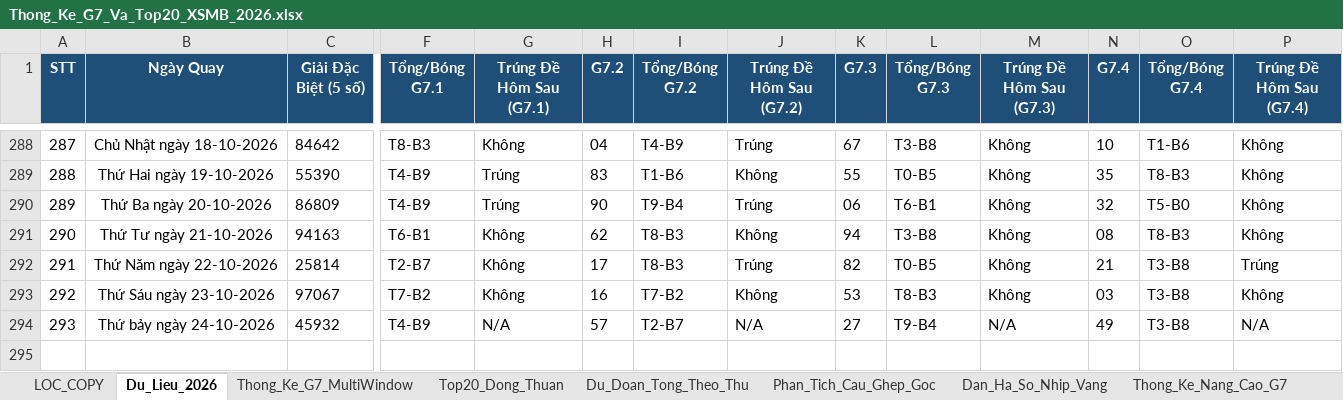
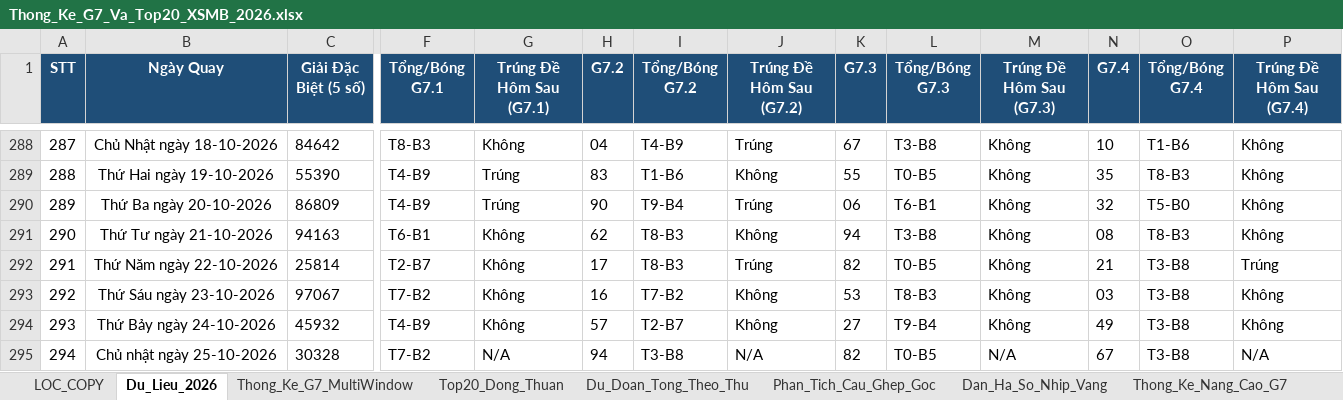
Before and after one commit to happiness2286-dot/67up97, an Excel workbook: Thong_Ke_G7_Va_Top20_XSMB_2026.xlsx, sheet Du_Lieu_2026, drawn as a sheet; only a part is shown, gaps mark what is left out; values as stored, in another font and other column widths than the file's, no borders; rows hold the shown columns only; the diff names each change by its address in the sheet, - before the commit and + after, or states it on an @@ line.

```diff
--- a/Thong_Ke_G7_Va_Top20_XSMB_2026.xlsx (sheet Du_Lieu_2026)
+++ b/Thong_Ke_G7_Va_Top20_XSMB_2026.xlsx (sheet Du_Lieu_2026)
-B294 (Ngày Quay): Thứ bảy ngày 24-10-2026
+B294 (Ngày Quay): Thứ Bảy ngày 24-10-2026
-G294 (Trúng Đề Hôm Sau (G7.1)): N/A
+G294 (Trúng Đề Hôm Sau (G7.1)): Không
-J294 (Trúng Đề Hôm Sau (G7.2)): N/A
+J294 (Trúng Đề Hôm Sau (G7.2)): Không
-M294 (Trúng Đề Hôm Sau (G7.3)): N/A
+M294 (Trúng Đề Hôm Sau (G7.3)): Không
-P294 (Trúng Đề Hôm Sau (G7.4)): N/A
+P294 (Trúng Đề Hôm Sau (G7.4)): Không
+row 295: 294 | Chủ nhật ngày 25-10-2026 | 30328 | T7-B2 | N/A | 94 | T3-B8 | N/A | 82 | T0-B5 | N/A | 67 | T3-B8 | N/A
```
Also changed, not shown: sheet Lich_Su_Nuoi_Khung_3Ngay, sheet Top20_Dong_Thuan, sheet Dan_Ha_So_Nhip_Vang, sheet Thong_Ke_Nang_Cao_G7, sheet Du_Doan_Tong_Theo_Thu, sheet Thong_Ke_Dau_Duoi, 2 more sheets, 6 other files.
